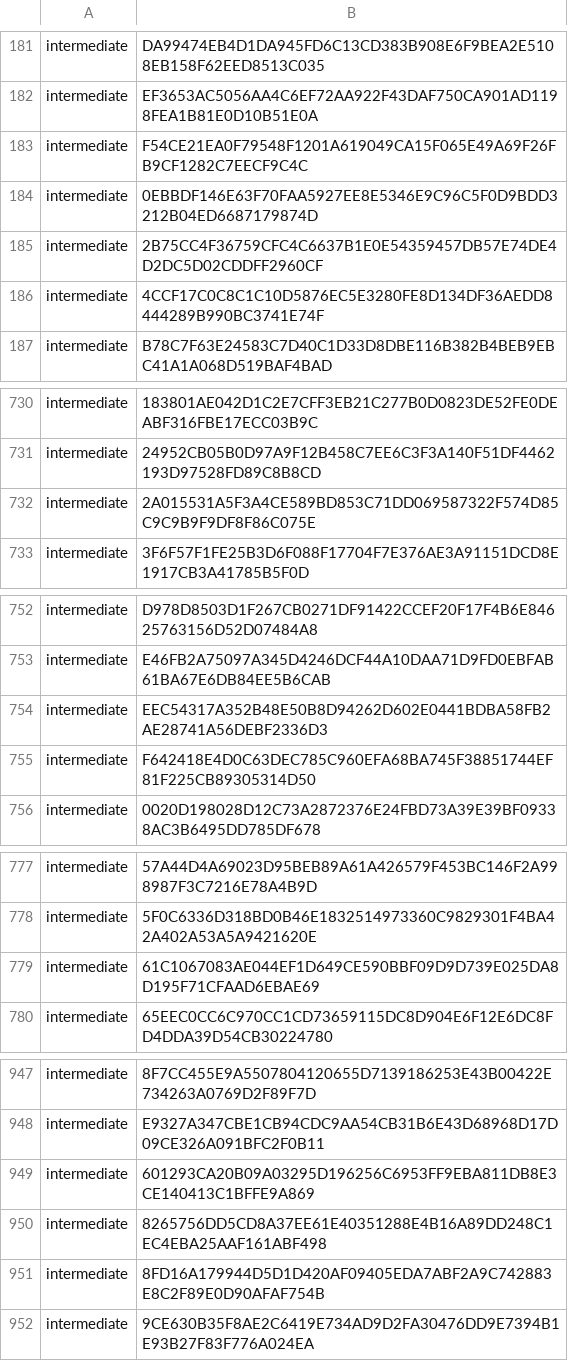
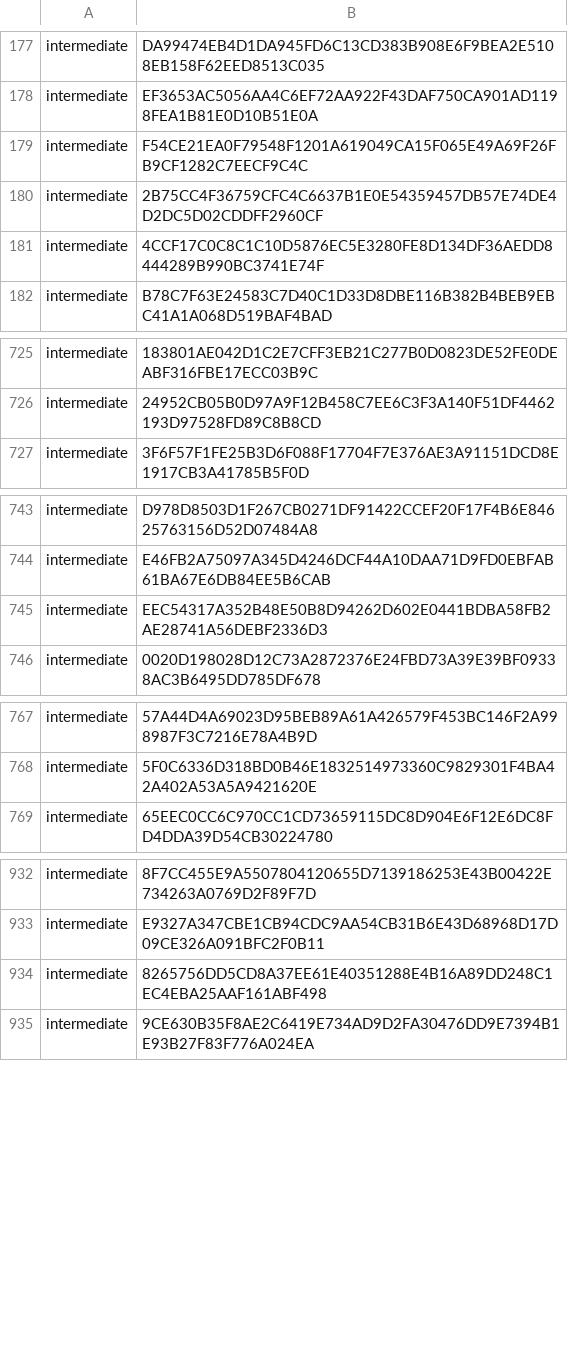
Before and after one commit to PaloAltoNetworks/pan-chainguard-content, a CSV file: latest-certs/intermediate-fingerprints.csv, drawn as a sheet; only a part is shown, gaps mark what is left out; the diff covers the shown part only; the diff names each change by its address in the sheet, - before the commit and + after, or states it on an @@ line.

```diff
--- a/latest-certs/intermediate-fingerprints.csv
+++ b/latest-certs/intermediate-fingerprints.csv
-row 184: intermediate | 0EBBDF146E63F70FAA5927EE8E5346E9C96C5F0D9BDD3212B04ED6687179874D
-row 732: intermediate | 2A015531A5F3A4CE589BD853C71DD069587322F574D85C9C9B9F9DF8F86C075E
-row 755: intermediate | F642418E4D0C63DEC785C960EFA68BA745F38851744EF81F225CB89305314D50
-row 779: intermediate | 61C1067083AE044EF1D649CE590BBF09D9D739E025DA8D195F71CFAAD6EBAE69
-row 949: intermediate | 601293CA20B09A03295D196256C6953FF9EBA811DB8E3CE140413C1BFFE9A869
-row 951: intermediate | 8FD16A179944D5D1D420AF09405EDA7ABF2A9C742883E8C2F89E0D90AFAF754B
```
Also changed, not shown: 11 removed rows elsewhere in this file, 4 other files.
